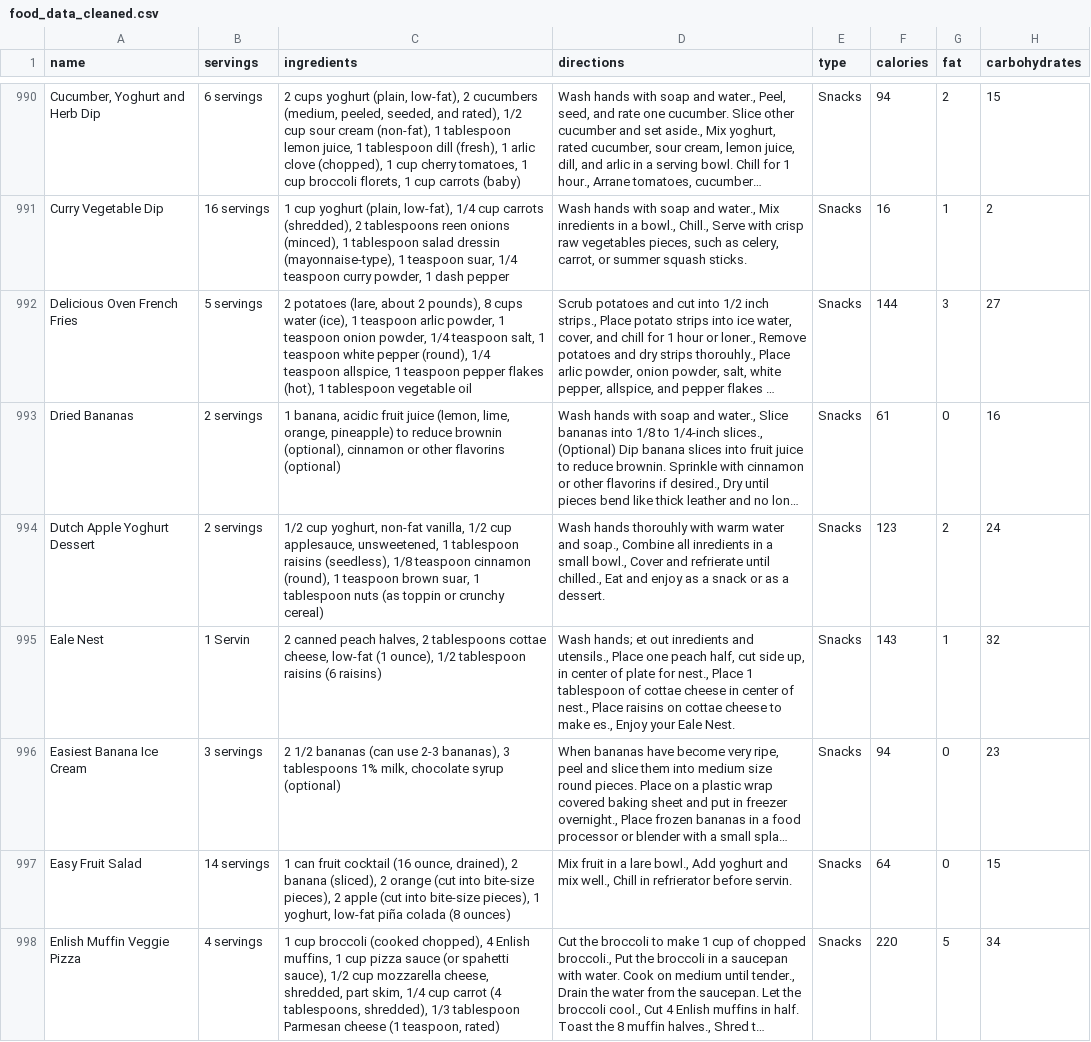
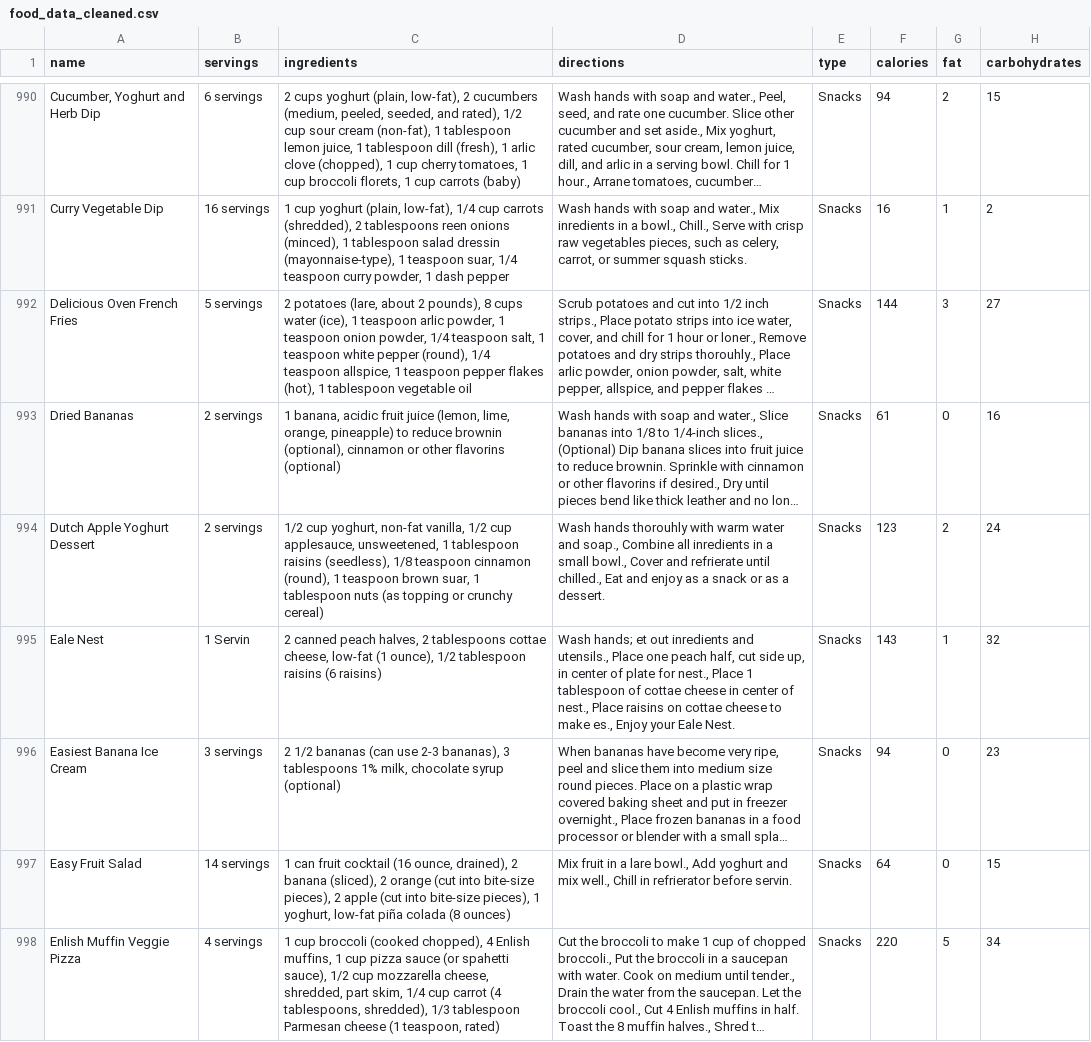
Before and after one commit to sureshvarshini/Recommendation_Dissertation, a CSV file: backend/preprocessing/cleanedDatasets/food_data_cleaned.csv, drawn as a sheet; only a part is shown, gaps mark what is left out; long unchanged cells end in …; the diff covers the shown part only; the diff names each change by its address in the sheet, - before the commit and + after, or states it on an @@ line.

```diff
--- a/backend/preprocessing/cleanedDatasets/food_data_cleaned.csv
+++ b/backend/preprocessing/cleanedDatasets/food_data_cleaned.csv
-C994 (ingredients): …nuts (as toppin or crunchy…
+C994 (ingredients): …nuts (as topping or crunchy…
```
Also changed, not shown: 51 edited cells elsewhere in this file, 18 other files.
